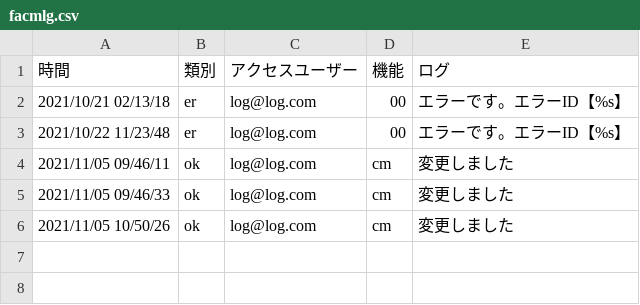
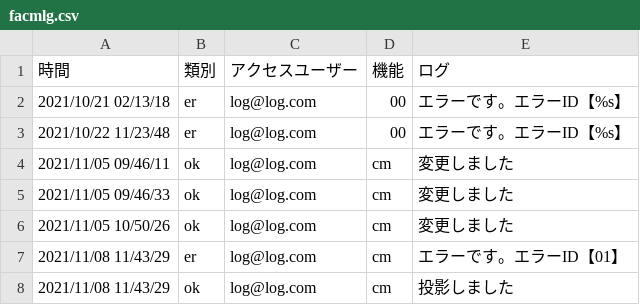
Before and after one commit to tkcune/t_une_repo01, a CSV file: work_management/public/facmlg.csv, drawn as a sheet; the diff names each change by its address in the sheet, - before the commit and + after, or states it on an @@ line.

```diff
--- a/work_management/public/facmlg.csv
+++ b/work_management/public/facmlg.csv
+row 7: 2021/11/08 11/43/29 | er | log@log.com | cm | エラーです。エラーID【01】
+row 8: 2021/11/08 11/43/29 | ok | log@log.com | cm | 投影しました
```
Also changed, not shown: 4 other files.
